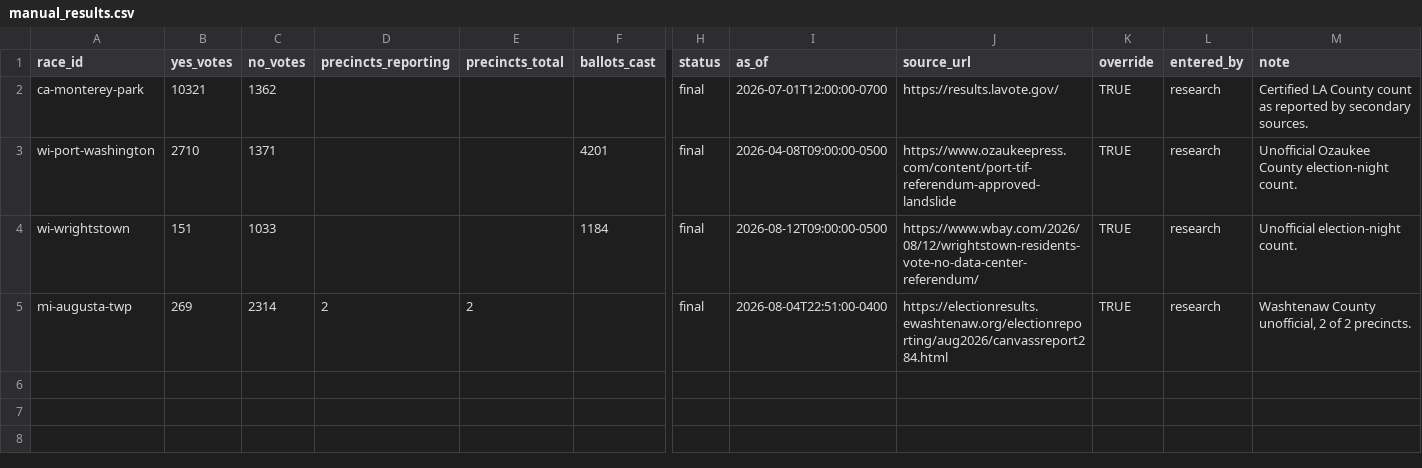
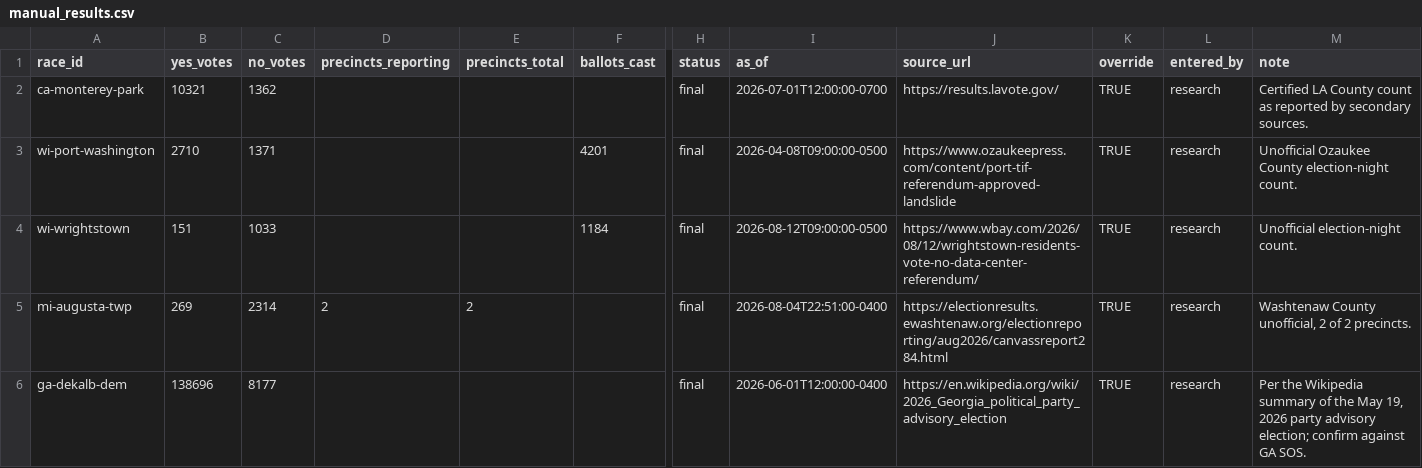
Before and after one commit to alexlundry/data_center_ballot_tracker, a CSV file: data/manual_results.csv, drawn as a sheet; only a part is shown, gaps mark what is left out; rows hold the shown columns only; the diff names each change by its address in the sheet, - before the commit and + after, or states it on an @@ line.

```diff
--- a/data/manual_results.csv
+++ b/data/manual_results.csv
+row 6: ga-dekalb-dem | 138696 | 8177 |  |  |  | final | 2026-06-01T12:00:00-0400 | https://en.wikipedia.org/wiki/2026_Georgia_political_party_advisory_election | TRUE | research | Per the Wikipedia summary of the May 19, 2026 party advisory election; confirm against GA SOS.
```
Also changed, not shown: 9 other files.
